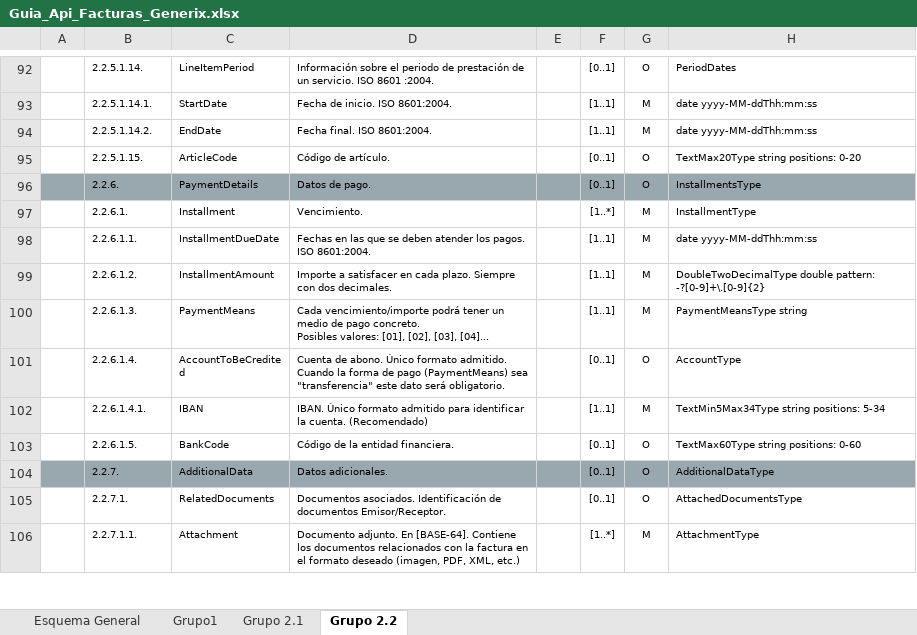
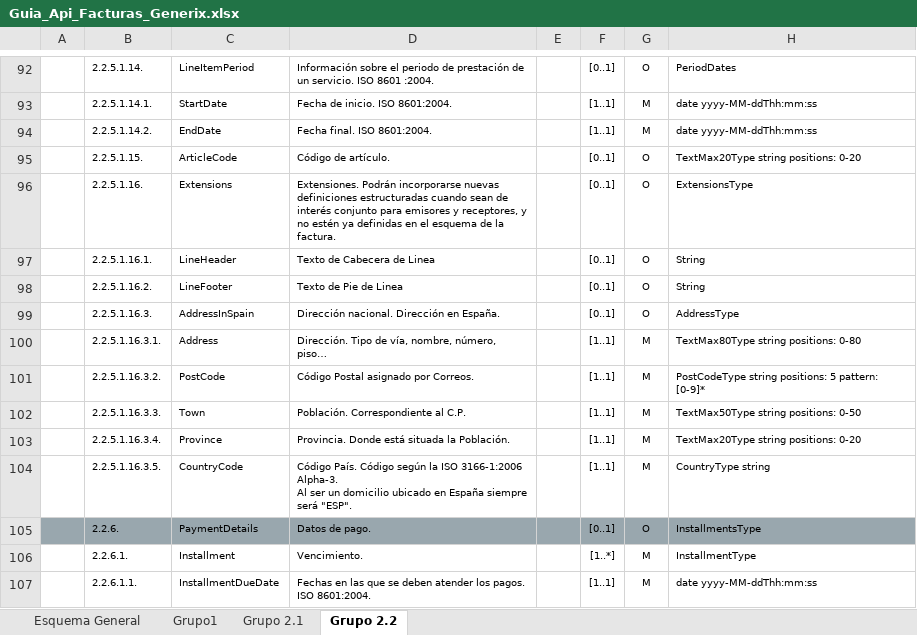
Before and after one commit to Generix-b2b/CyC_API_JSON_ADT, an Excel workbook: Guia_Api_Facturas_Generix.xlsx, sheet Grupo 2.2, drawn as a sheet; only a part is shown, gaps mark what is left out; the shorter side is filled out with more unchanged rows; values as stored, in another font and other column widths than the file's, no borders; charts and pictures not drawn; ↵ is a line break in a cell; the diff names each change by its address in the sheet, - before the commit and + after, or states it on an @@ line.

```diff
--- a/Guia_Api_Facturas_Generix.xlsx (sheet Grupo 2.2)
+++ b/Guia_Api_Facturas_Generix.xlsx (sheet Grupo 2.2)
+row 96:  | 2.2.5.1.16. | Extensions | Extensiones. Podrán incorporarse nuevas definiciones estructuradas cuando sean de interés conjunto para emisores y receptores, y no estén ya definidas en el esquema de la factura. |  | [0..1] | O | ExtensionsType
+row 97:  | 2.2.5.1.16.1. | LineHeader | Texto de Cabecera de Linea |  | [0..1] | O | String
+row 98:  | 2.2.5.1.16.2. | LineFooter | Texto de Pie de Linea |  | [0..1] | O | String
+row 99:  | 2.2.5.1.16.3. | AddressInSpain | Dirección nacional. Dirección en España. |  | [0..1] | O | AddressType
+row 100:  | 2.2.5.1.16.3.1. | Address | Dirección. Tipo de vía, nombre, número, piso… |  | [1..1] | M | TextMax80Type string positions: 0-80
+row 101:  | 2.2.5.1.16.3.2. | PostCode | Código Postal asignado por Correos. |  | [1..1] | M | PostCodeType string positions: 5 pattern: [0-9]*
+row 102:  | 2.2.5.1.16.3.3. | Town | Población. Correspondiente al C.P. |  | [1..1] | M | TextMax50Type string positions: 0-50
+row 103:  | 2.2.5.1.16.3.4. | Province | Provincia. Donde está situada la Población. |  | [1..1] | M | TextMax20Type string positions: 0-20
+row 104:  | 2.2.5.1.16.3.5. | CountryCode | Código País. Código según la ISO 3166-1:2006 Alpha-3. ↵ Al ser un domicilio ubicado en España siempre será "ESP". |  | [1..1] | M | CountryType string
```
Also changed, not shown: 2 other files.
